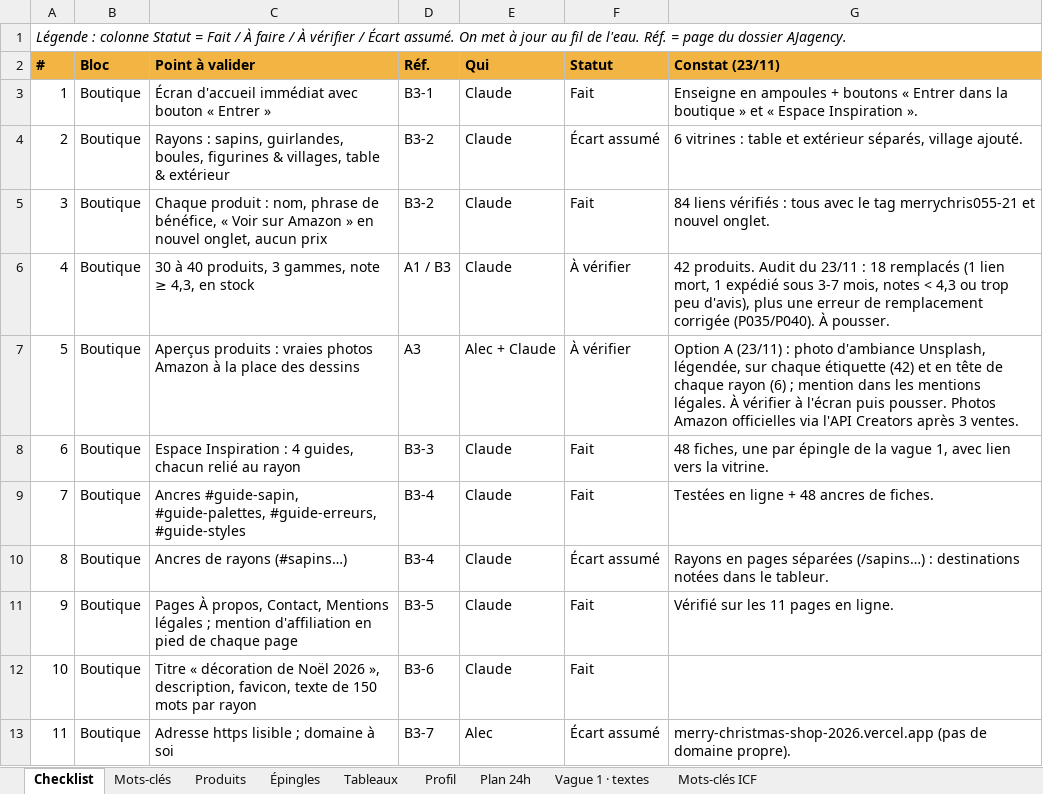
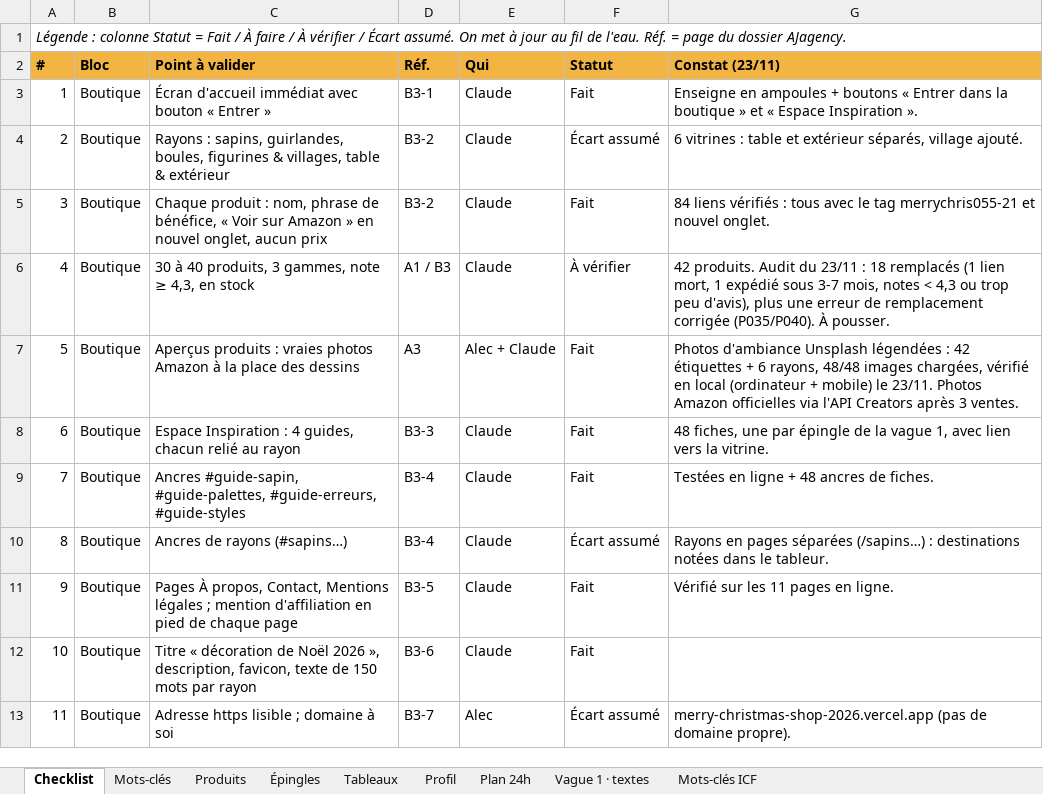
Before and after one commit to Alecdev-10/MerryChristmas, an Excel workbook: pilotage/Pilotage_Pinterest_Noel.xlsx, sheet Checklist, drawn as a sheet; only a part is shown; values as stored, in another font and other column widths than the file's, no borders; conditional formats not drawn; the diff names each change by its address in the sheet, - before the commit and + after, or states it on an @@ line.

Commit message:
Photos d'ambiance, audit produits, textes corrigés

```diff
--- a/pilotage/Pilotage_Pinterest_Noel.xlsx (sheet Checklist)
+++ b/pilotage/Pilotage_Pinterest_Noel.xlsx (sheet Checklist)
-F7 (Statut): À vérifier
+F7 (Statut): Fait
-G7 (Constat (23/11)): Option A (23/11) : photo d'ambiance Unsplash, légendée, sur chaque étiquette (42) et en tête de chaque rayon (6) ; mention dans les mentions légales. À vérifier à l'écran puis pousser. Photos Amazon…
+G7 (Constat (23/11)): Photos d'ambiance Unsplash légendées : 42 étiquettes + 6 rayons, 48/48 images chargées, vérifié en local (ordinateur + mobile) le 23/11. Photos Amazon…
```
Also changed, not shown: 3 other files.
